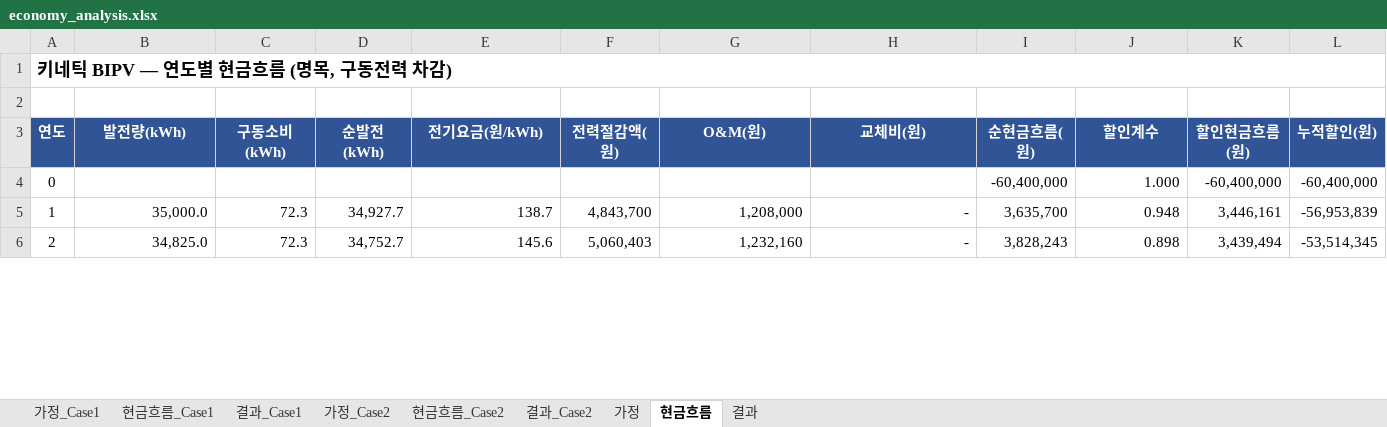
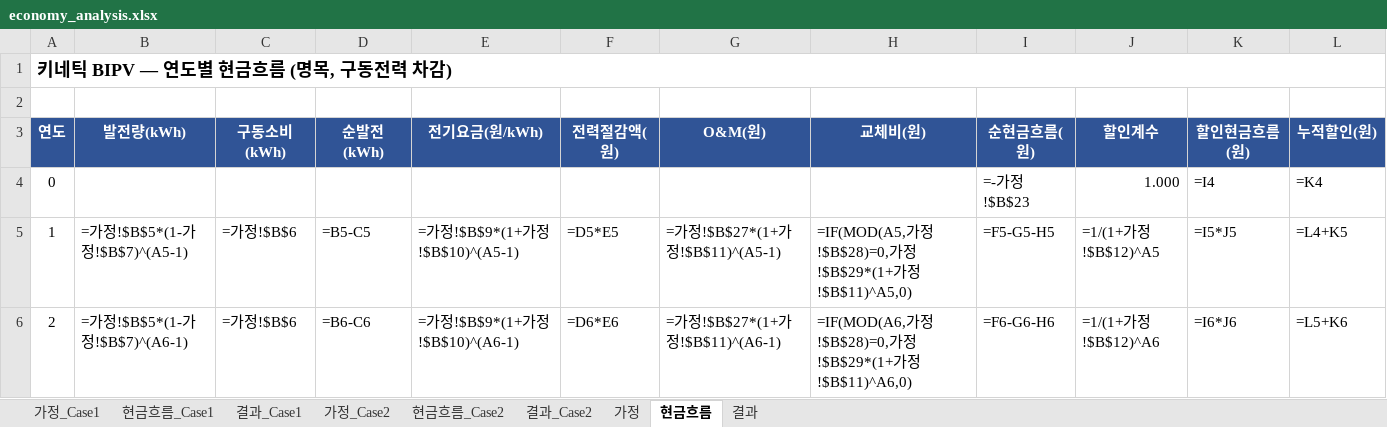
Before and after one commit to Taegyu-Park/energyplus_project1, an Excel workbook: economy_analysis.xlsx, sheet 현금흐름, drawn as a sheet; only a part is shown; values as stored, in another font and other column widths than the file's, no borders; formulas without a stored value are shown as written; the diff covers the shown part only; the diff names each change by its address in the sheet, - before the commit and + after, or states it on an @@ line.

```diff
--- a/economy_analysis.xlsx (sheet 현금흐름)
+++ b/economy_analysis.xlsx (sheet 현금흐름)
-I4 (순현금흐름(원)): -60,400,000
+I4 (순현금흐름(원)): =-가정!$B$23
-K4 (할인현금흐름(원)): -60,400,000
+K4 (할인현금흐름(원)): =I4
-L4 (누적할인(원)): -60,400,000
+L4 (누적할인(원)): =K4
-B5 (발전량(kWh)): 35,000.0
+B5 (발전량(kWh)): =가정!$B$5*(1-가정!$B$7)^(A5-1)
-C5:C6 (구동소비(kWh)): 72.3
+C5:C6 (구동소비(kWh)): =가정!$B$6
-D5 (순발전(kWh)): 34,927.7
+D5 (순발전(kWh)): =B5-C5
-E5 (전기요금(원/kWh)): 138.7
+E5 (전기요금(원/kWh)): =가정!$B$9*(1+가정!$B$10)^(A5-1)
-F5 (전력절감액(원)): 4,843,700
+F5 (전력절감액(원)): =D5*E5
-G5 (O&M(원)): 1,208,000
+G5 (O&M(원)): =가정!$B$27*(1+가정!$B$11)^(A5-1)
-H5 (교체비(원)): -
+H5 (교체비(원)): =IF(MOD(A5,가정!$B$28)=0,가정!$B$29*(1+가정!$B$11)^A5,0)
-I5 (순현금흐름(원)): 3,635,700
+I5 (순현금흐름(원)): =F5-G5-H5
-J5 (할인계수): 0.948
+J5 (할인계수): =1/(1+가정!$B$12)^A5
-K5 (할인현금흐름(원)): 3,446,161
+K5 (할인현금흐름(원)): =I5*J5
-L5 (누적할인(원)): -56,953,839
+L5 (누적할인(원)): =L4+K5
-B6 (발전량(kWh)): 34,825.0
+B6 (발전량(kWh)): =가정!$B$5*(1-가정!$B$7)^(A6-1)
-D6 (순발전(kWh)): 34,752.7
+D6 (순발전(kWh)): =B6-C6
-E6 (전기요금(원/kWh)): 145.6
+E6 (전기요금(원/kWh)): =가정!$B$9*(1+가정!$B$10)^(A6-1)
-F6 (전력절감액(원)): 5,060,403
+F6 (전력절감액(원)): =D6*E6
-G6 (O&M(원)): 1,232,160
+G6 (O&M(원)): =가정!$B$27*(1+가정!$B$11)^(A6-1)
-H6 (교체비(원)): -
+H6 (교체비(원)): =IF(MOD(A6,가정!$B$28)=0,가정!$B$29*(1+가정!$B$11)^A6,0)
-I6 (순현금흐름(원)): 3,828,243
+I6 (순현금흐름(원)): =F6-G6-H6
-J6 (할인계수): 0.898
+J6 (할인계수): =1/(1+가정!$B$12)^A6
-K6 (할인현금흐름(원)): 3,439,494
+K6 (할인현금흐름(원)): =I6*J6
-L6 (누적할인(원)): -53,514,345
+L6 (누적할인(원)): =L5+K6
```
Also changed, not shown: 253 edited cells elsewhere in this sheet, sheet 현금흐름_Case1, sheet 현금흐름_Case2, sheet 가정, sheet 가정_Case2, sheet 가정_Case1, sheet 결과_Case1, 2 more sheets, charts or pictures, 2 other files.
